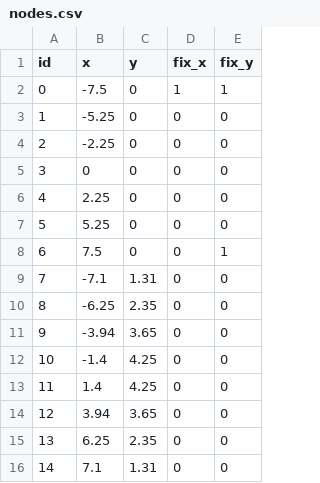
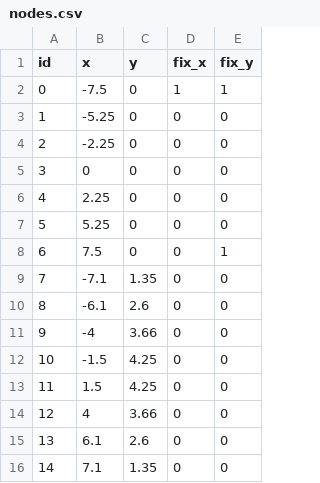
Before and after one commit to ZechariahWang/MTE-119-Project, a CSV file: bridge 7/nodes.csv, drawn as a sheet.

Commit message:
Bridge 11

```diff
--- a/bridge 7/nodes.csv
+++ b/bridge 7/nodes.csv
@@ -8,9 +8,9 @@ id,x,y,fix_x,fix_y
 6,7.5,0,0,1
-7,-7.1,1.31,0,0
-8,-6.25,2.35,0,0
-9,-3.94,3.65,0,0
-10,-1.4,4.25,0,0
-11,1.4,4.25,0,0
-12,3.94,3.65,0,0
-13,6.25,2.35,0,0
-14,7.1,1.31,0,0
+7,-7.1,1.35,0,0
+8,-6.1,2.6,0,0
+9,-4,3.66,0,0
+10,-1.5,4.25,0,0
+11,1.5,4.25,0,0
+12,4,3.66,0,0
+13,6.1,2.6,0,0
+14,7.1,1.35,0,0
```
Also changed, not shown: 3 other files.
